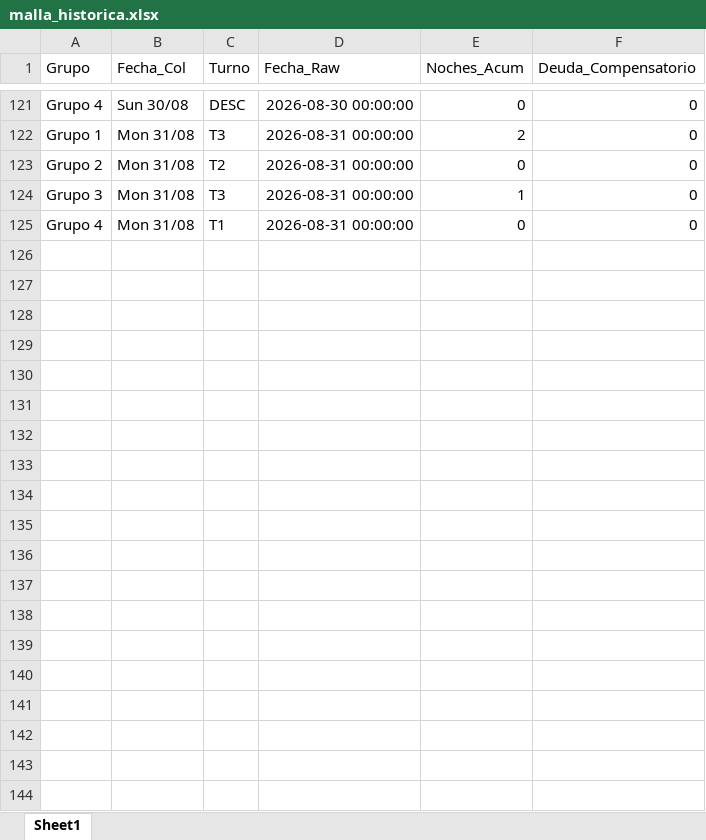
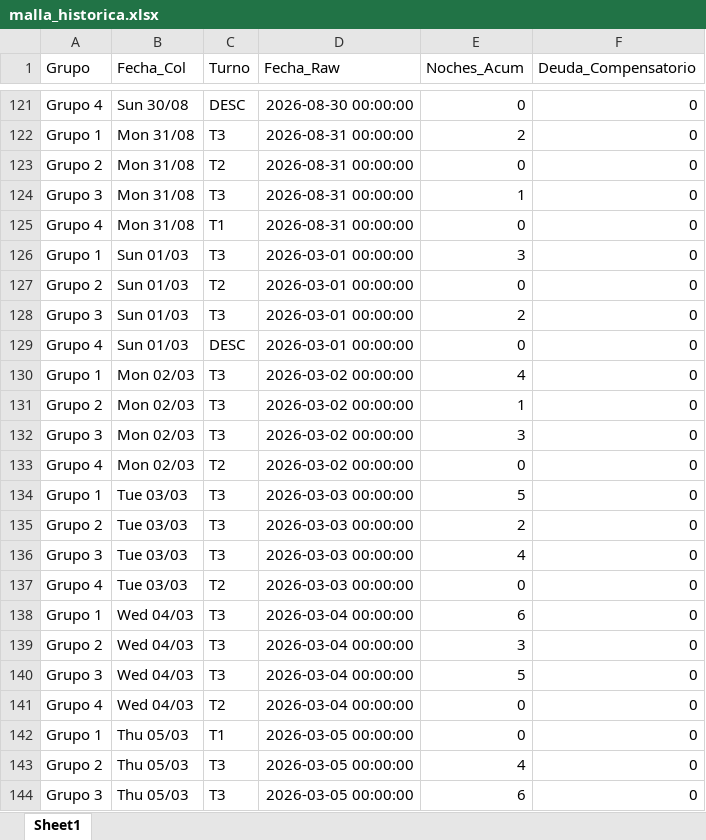
Before and after one commit to RichGuep/MovilGo, an Excel workbook: malla_historica.xlsx, sheet Sheet1, drawn as a sheet; only a part is shown, gaps mark what is left out; values as stored, in another font and other column widths than the file's, no borders; the diff covers the shown part only; the diff names each change by its address in the sheet, - before the commit and + after, or states it on an @@ line.

Commit message:
Generación Base

```diff
--- a/malla_historica.xlsx (sheet Sheet1)
+++ b/malla_historica.xlsx (sheet Sheet1)
+row 126: Grupo 1 | Sun 01/03 | T3 | 2026-03-01 00:00:00 | 3 | 0
+row 127: Grupo 2 | Sun 01/03 | T2 | 2026-03-01 00:00:00 | 0 | 0
+row 128: Grupo 3 | Sun 01/03 | T3 | 2026-03-01 00:00:00 | 2 | 0
+row 129: Grupo 4 | Sun 01/03 | DESC | 2026-03-01 00:00:00 | 0 | 0
+row 130: Grupo 1 | Mon 02/03 | T3 | 2026-03-02 00:00:00 | 4 | 0
+row 131: Grupo 2 | Mon 02/03 | T3 | 2026-03-02 00:00:00 | 1 | 0
+row 132: Grupo 3 | Mon 02/03 | T3 | 2026-03-02 00:00:00 | 3 | 0
+row 133: Grupo 4 | Mon 02/03 | T2 | 2026-03-02 00:00:00 | 0 | 0
+row 134: Grupo 1 | Tue 03/03 | T3 | 2026-03-03 00:00:00 | 5 | 0
+row 135: Grupo 2 | Tue 03/03 | T3 | 2026-03-03 00:00:00 | 2 | 0
+row 136: Grupo 3 | Tue 03/03 | T3 | 2026-03-03 00:00:00 | 4 | 0
+row 137: Grupo 4 | Tue 03/03 | T2 | 2026-03-03 00:00:00 | 0 | 0
+row 138: Grupo 1 | Wed 04/03 | T3 | 2026-03-04 00:00:00 | 6 | 0
+row 139: Grupo 2 | Wed 04/03 | T3 | 2026-03-04 00:00:00 | 3 | 0
+row 140: Grupo 3 | Wed 04/03 | T3 | 2026-03-04 00:00:00 | 5 | 0
+row 141: Grupo 4 | Wed 04/03 | T2 | 2026-03-04 00:00:00 | 0 | 0
+row 142: Grupo 1 | Thu 05/03 | T1 | 2026-03-05 00:00:00 | 0 | 0
+row 143: Grupo 2 | Thu 05/03 | T3 | 2026-03-05 00:00:00 | 4 | 0
+row 144: Grupo 3 | Thu 05/03 | T3 | 2026-03-05 00:00:00 | 6 | 0
```
Also changed, not shown: 105 added rows elsewhere in this sheet.
